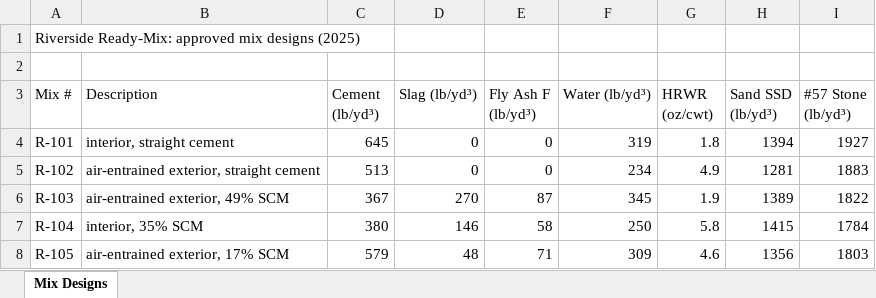
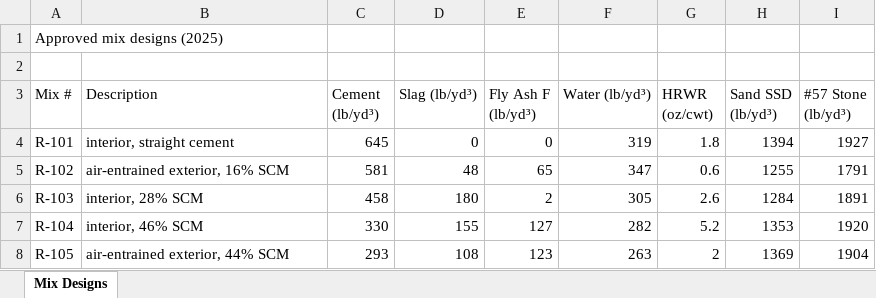
Before and after one commit to PiotrTyrakowski/MetaGlobalHackaton, an Excel workbook: backend/data/demo/mix_designs.xlsx, sheet Mix Designs, drawn as a sheet; only a part is shown; values as stored, in another font and other column widths than the file's, no borders; the diff covers the shown part only; the diff names each change by its address in the sheet, - before the commit and + after, or states it on an @@ line.

```diff
--- a/backend/data/demo/mix_designs.xlsx (sheet Mix Designs)
+++ b/backend/data/demo/mix_designs.xlsx (sheet Mix Designs)
-A1 (Mix #): Riverside Ready-Mix: approved mix designs (2025)
+A1 (Mix #): Approved mix designs (2025)
-B5 (Description): air-entrained exterior, straight cement
+B5 (Description): air-entrained exterior, 16% SCM
-C5 (Cement (lb/yd³)): 513
+C5 (Cement (lb/yd³)): 581
-D5 (Slag (lb/yd³)): 0
+D5 (Slag (lb/yd³)): 48
-E5 (Fly Ash F (lb/yd³)): 0
+E5 (Fly Ash F (lb/yd³)): 65
-F5 (Water (lb/yd³)): 234
+F5 (Water (lb/yd³)): 347
-G5 (HRWR (oz/cwt)): 4.9
+G5 (HRWR (oz/cwt)): 0.6
-H5 (Sand SSD (lb/yd³)): 1281
+H5 (Sand SSD (lb/yd³)): 1255
-I5 (#57 Stone (lb/yd³)): 1883
+I5 (#57 Stone (lb/yd³)): 1791
-B6 (Description): air-entrained exterior, 49% SCM
+B6 (Description): interior, 28% SCM
-C6 (Cement (lb/yd³)): 367
+C6 (Cement (lb/yd³)): 458
-D6 (Slag (lb/yd³)): 270
+D6 (Slag (lb/yd³)): 180
-E6 (Fly Ash F (lb/yd³)): 87
+E6 (Fly Ash F (lb/yd³)): 2
-F6 (Water (lb/yd³)): 345
+F6 (Water (lb/yd³)): 305
-G6 (HRWR (oz/cwt)): 1.9
+G6 (HRWR (oz/cwt)): 2.6
-H6 (Sand SSD (lb/yd³)): 1389
+H6 (Sand SSD (lb/yd³)): 1284
-I6 (#57 Stone (lb/yd³)): 1822
+I6 (#57 Stone (lb/yd³)): 1891
-B7 (Description): interior, 35% SCM
+B7 (Description): interior, 46% SCM
-C7 (Cement (lb/yd³)): 380
+C7 (Cement (lb/yd³)): 330
-D7 (Slag (lb/yd³)): 146
+D7 (Slag (lb/yd³)): 155
-E7 (Fly Ash F (lb/yd³)): 58
+E7 (Fly Ash F (lb/yd³)): 127
-F7 (Water (lb/yd³)): 250
+F7 (Water (lb/yd³)): 282
-G7 (HRWR (oz/cwt)): 5.8
+G7 (HRWR (oz/cwt)): 5.2
-H7 (Sand SSD (lb/yd³)): 1415
+H7 (Sand SSD (lb/yd³)): 1353
-I7 (#57 Stone (lb/yd³)): 1784
+I7 (#57 Stone (lb/yd³)): 1920
-B8 (Description): air-entrained exterior, 17% SCM
+B8 (Description): air-entrained exterior, 44% SCM
-C8 (Cement (lb/yd³)): 579
+C8 (Cement (lb/yd³)): 293
-D8 (Slag (lb/yd³)): 48
+D8 (Slag (lb/yd³)): 108
-E8 (Fly Ash F (lb/yd³)): 71
+E8 (Fly Ash F (lb/yd³)): 123
-F8 (Water (lb/yd³)): 309
+F8 (Water (lb/yd³)): 263
-G8 (HRWR (oz/cwt)): 4.6
+G8 (HRWR (oz/cwt)): 2
-H8 (Sand SSD (lb/yd³)): 1356
+H8 (Sand SSD (lb/yd³)): 1369
-I8 (#57 Stone (lb/yd³)): 1803
+I8 (#57 Stone (lb/yd³)): 1904
```
Also changed, not shown: 30 added rows, 6 removed rows and 257 edited cells elsewhere in this sheet, backend/data/demo/cylinder_breaks.xlsx, backend/data/demo/daily_QC.xlsx, 16 other files.
